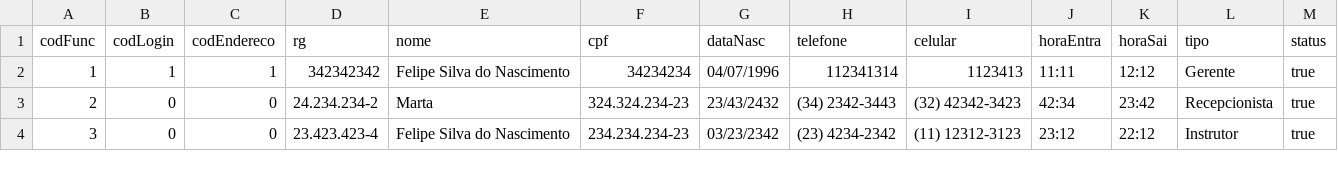
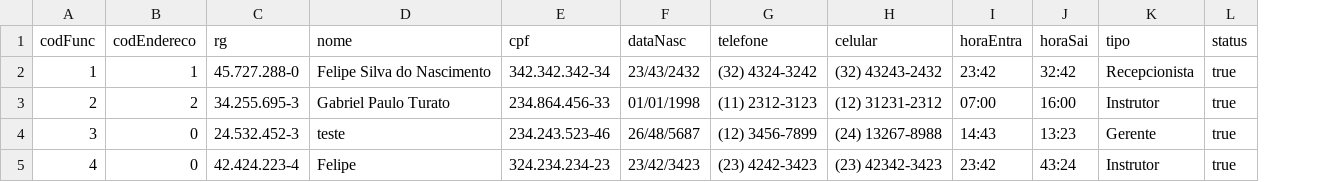
Before and after one commit to felipefsn-07/EasyDrive, a CSV file: autoEscola/tabelas/funcionario.csv, drawn as a sheet; only a part is shown; removed rows and columns are numbered as before the commit, all else as after; the diff covers the shown part only; the diff names each change by its address in the sheet, - before the commit and + after, or states it on an @@ line.

```diff
--- a/autoEscola/tabelas/funcionario.csv
+++ b/autoEscola/tabelas/funcionario.csv
-column B (codLogin), rows 2-4: 1 | 0 | 0
-C2 (rg): 342342342
+C2 (rg): 45.727.288-0
-E2 (cpf): 34234234
+E2 (cpf): 342.342.342-34
-F2 (dataNasc): 04/07/1996
+F2 (dataNasc): 23/43/2432
-G2 (telefone): 112341314
+G2 (telefone): (32) 4324-3242
-H2 (celular): 1123413
+H2 (celular): (32) 43243-2432
-I2 (horaEntra): 11:11
+I2 (horaEntra): 23:42
-J2 (horaSai): 12:12
+J2 (horaSai): 32:42
-K2 (tipo): Gerente
+K2 (tipo): Recepcionista
+row 3: 2 | 2 | 34.255.695-3 | Gabriel Paulo Turato | 234.864.456-33 | 01/01/1998 | (11) 2312-3123 | (12) 31231-2312 | 07:00 | 16:00 | Instrutor | true
@@ column A (codFunc) renumbered between rows 4 and 7 @@
-C4 (rg): 24.234.234-2
+C4 (rg): 24.532.452-3
-D4 (nome): Marta
+D4 (nome): teste
-E4 (cpf): 324.324.234-23
+E4 (cpf): 234.243.523-46
-F4 (dataNasc): 23/43/2432
+F4 (dataNasc): 26/48/5687
-G4 (telefone): (34) 2342-3443
+G4 (telefone): (12) 3456-7899
-H4 (celular): (32) 42342-3423
+H4 (celular): (24) 13267-8988
-I4 (horaEntra): 42:34
+I4 (horaEntra): 14:43
-J4 (horaSai): 23:42
+J4 (horaSai): 13:23
-K4 (tipo): Recepcionista
+K4 (tipo): Gerente
-C5 (rg): 23.423.423-4
+C5 (rg): 42.424.223-4
-D5 (nome): Felipe Silva do Nascimento
+D5 (nome): Felipe
-E5 (cpf): 234.234.234-23
+E5 (cpf): 324.234.234-23
-F5 (dataNasc): 03/23/2342
+F5 (dataNasc): 23/42/3423
-G5 (telefone): (23) 4234-2342
+G5 (telefone): (23) 4242-3423
-H5 (celular): (11) 12312-3123
+H5 (celular): (23) 42342-3423
-I5 (horaEntra): 23:12
+I5 (horaEntra): 23:42
-J5 (horaSai): 22:12
+J5 (horaSai): 43:24
```
Also changed, not shown: 3 removed rows and 16 edited cells elsewhere in this file, 17 other files.
